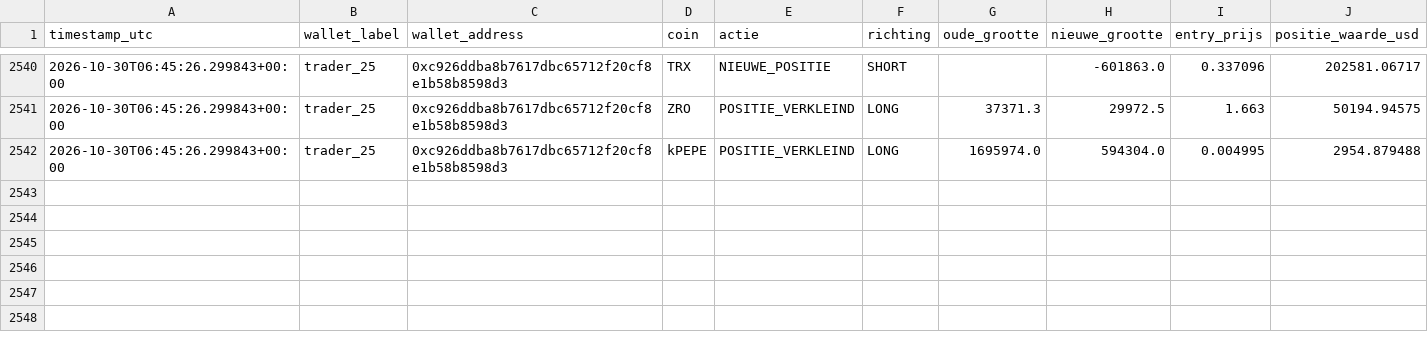
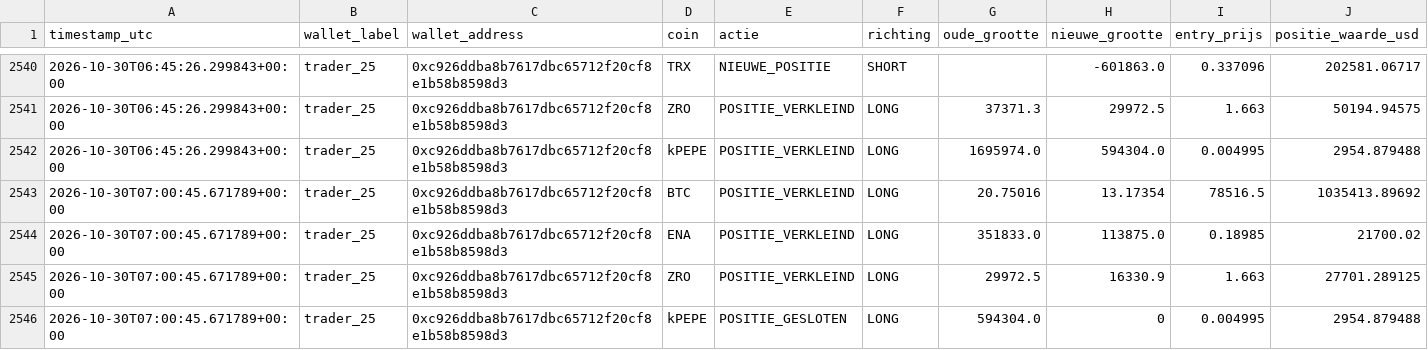
Before and after one commit to wave25031/copytrack, a CSV file: copytrack_voor_github/output/signals_log.csv, drawn as a sheet; only a part is shown, gaps mark what is left out.

```diff
--- a/copytrack_voor_github/output/signals_log.csv
+++ b/copytrack_voor_github/output/signals_log.csv
@@ -2542 +2542,5 @@ timestamp_utc,wallet_label,wallet_address,coin,actie,richting,oude_grootte,nieuw
 2026-10-30T06:45:26.299843+00:00,trader_25,0xc926ddba8b7617dbc65712f20cf8e1b58b8598d3,kPEPE,POSITIE_VERKLEIND,LONG,1695974.0,594304.0,0.004995,2954.879488
+2026-10-30T07:00:45.671789+00:00,trader_25,0xc926ddba8b7617dbc65712f20cf8e1b58b8598d3,BTC,POSITIE_VERKLEIND,LONG,20.75016,13.17354,78516.5,1035413.89692
+2026-10-30T07:00:45.671789+00:00,trader_25,0xc926ddba8b7617dbc65712f20cf8e1b58b8598d3,ENA,POSITIE_VERKLEIND,LONG,351833.0,113875.0,0.18985,21700.02
+2026-10-30T07:00:45.671789+00:00,trader_25,0xc926ddba8b7617dbc65712f20cf8e1b58b8598d3,ZRO,POSITIE_VERKLEIND,LONG,29972.5,16330.9,1.663,27701.289125
+2026-10-30T07:00:45.671789+00:00,trader_25,0xc926ddba8b7617dbc65712f20cf8e1b58b8598d3,kPEPE,POSITIE_GESLOTEN,LONG,594304.0,0,0.004995,2954.879488
```
Also changed, not shown: 1 other file.
